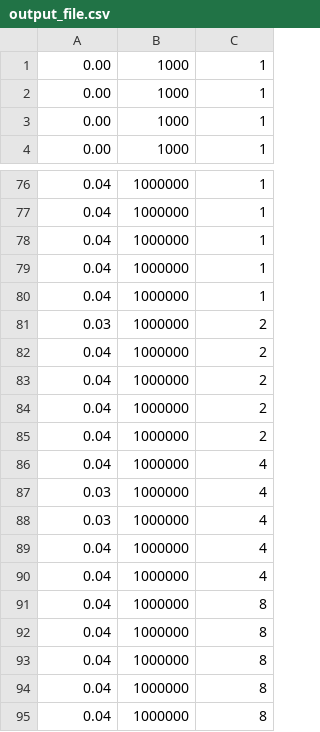
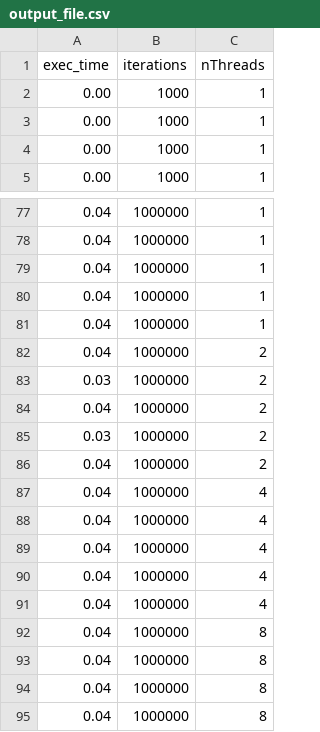
Before and after one commit to BrunoMPereira/approxPi, a CSV file: C/output_file.csv, drawn as a sheet; only a part is shown, gaps mark what is left out; the shorter side is filled out with more unchanged rows; the diff covers the shown part only.

```diff
--- a/C/output_file.csv
+++ b/C/output_file.csv
@@ -1 +1,2 @@
+exec_time, iterations, nThreads
 0.00,1000,1
@@ -80,10 +81,10 @@
 0.04,1000000,1
+0.04,1000000,2
 0.03,1000000,2
 0.04,1000000,2
-0.04,1000000,2
-0.04,1000000,2
+0.03,1000000,2
 0.04,1000000,2
 0.04,1000000,4
-0.03,1000000,4
-0.03,1000000,4
+0.04,1000000,4
+0.04,1000000,4
 0.04,1000000,4
```
Also changed, not shown: 25 added rows, 4 removed rows, 2 moved rows and 13 edited cells elsewhere in this file, 2 other files.
